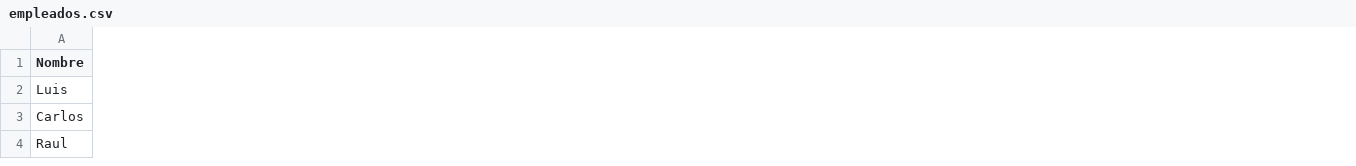
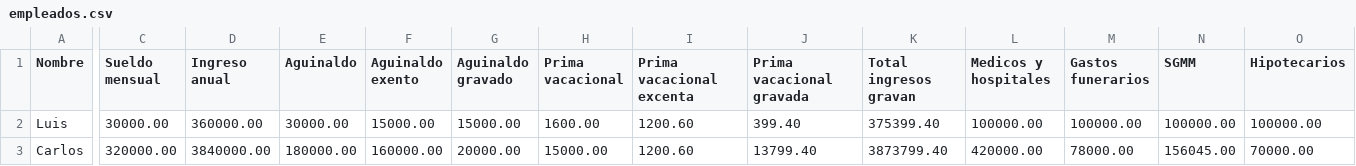
Before and after one commit to LuisPalominoTrevilla/POO-MidTermProject, a CSV file: CalculoISR/empleados.csv, drawn as a sheet; only a part is shown, gaps mark what is left out; removed rows and columns are numbered as before the commit, all else as after; rows hold the shown columns only; the diff covers the shown part only; the diff names each change by its address in the sheet, - before the commit and + after, or states it on an @@ line.

```diff
--- a/CalculoISR/empleados.csv
+++ b/CalculoISR/empleados.csv
+column C (Sueldo mensual), rows 2-3: 30000.00 | 320000.00
+column D (Ingreso anual), rows 2-3: 360000.00 | 3840000.00
+column E (Aguinaldo), rows 2-3: 30000.00 | 180000.00
+column F (Aguinaldo exento), rows 2-3: 15000.00 | 160000.00
+column G (Aguinaldo gravado), rows 2-3: 15000.00 | 20000.00
+column H (Prima vacacional), rows 2-3: 1600.00 | 15000.00
+column I (Prima vacacional excenta), rows 2-3: 1200.60 | 1200.60
+column J (Prima vacacional gravada), rows 2-3: 399.40 | 13799.40
+column K (Total ingresos gravan), rows 2-3: 375399.40 | 3873799.40
+column L (Medicos y hospitales), rows 2-3: 100000.00 | 420000.00
+column M (Gastos funerarios), rows 2-3: 100000.00 | 78000.00
+column N (SGMM), rows 2-3: 100000.00 | 156045.00
+column O (Hipotecarios), rows 2-3: 100000.00 | 70000.00
-row 4: Raul
```
Also changed, not shown: 7 added columns and 1 edited cell elsewhere in this file, 12 other files.
